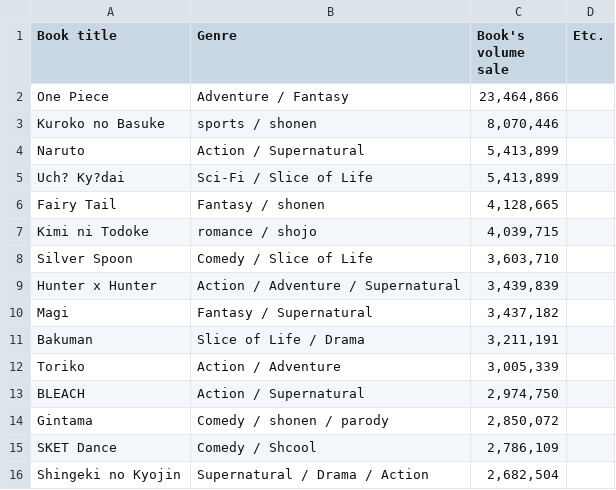
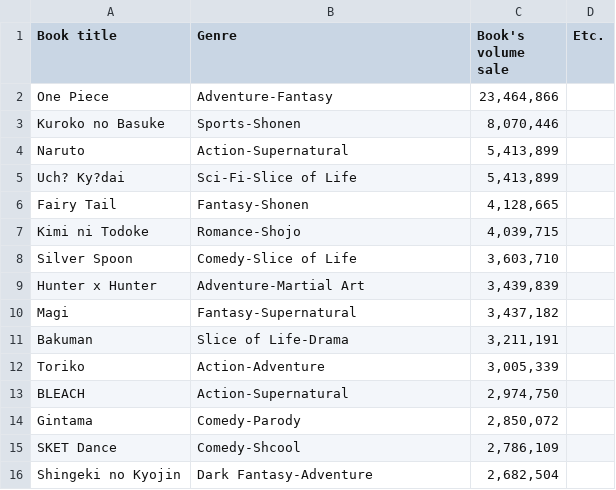
Before and after one commit to NutNightCore/Popular-comic, a CSV file: 2012 - Sheet1.csv, drawn as a sheet.

Commit message:
Update 2012 - Sheet1.csv

```diff
--- a/2012 - Sheet1.csv
+++ b/2012 - Sheet1.csv
@@ -1,16 +1,16 @@
 Book title,Genre,Book's volume sale,Etc.
-One Piece,Adventure / Fantasy,"23,464,866",
-Kuroko no Basuke,sports / shonen,"8,070,446",
-Naruto,Action / Supernatural,"5,413,899",
-Uch? Ky?dai, Sci-Fi /  Slice of Life,"5,413,899",
-Fairy Tail,Fantasy / shonen,"4,128,665",
-Kimi ni Todoke,romance / shojo,"4,039,715",
-Silver Spoon,Comedy /  Slice of Life,"3,603,710",
-Hunter x Hunter,Action / Adventure / Supernatural,"3,439,839",
-Magi, Fantasy / Supernatural,"3,437,182",
-Bakuman,Slice of Life / Drama,"3,211,191",
-Toriko, Action / Adventure,"3,005,339",
-BLEACH,Action / Supernatural,"2,974,750",
-Gintama, Comedy / shonen / parody,"2,850,072",
-SKET Dance,Comedy / Shcool,"2,786,109",
-Shingeki no Kyojin, Supernatural / Drama / Action,"2,682,504",
+One Piece,Adventure-Fantasy,"23,464,866",
+Kuroko no Basuke,Sports-Shonen,"8,070,446",
+Naruto,Action-Supernatural,"5,413,899",
+Uch? Ky?dai, Sci-Fi-Slice of Life,"5,413,899",
+Fairy Tail,Fantasy-Shonen,"4,128,665",
+Kimi ni Todoke,Romance-Shojo,"4,039,715",
+Silver Spoon,Comedy-Slice of Life,"3,603,710",
+Hunter x Hunter,Adventure-Martial Art,"3,439,839",
+Magi, Fantasy-Supernatural,"3,437,182",
+Bakuman,Slice of Life-Drama,"3,211,191",
+Toriko, Action-Adventure,"3,005,339",
+BLEACH,Action-Supernatural,"2,974,750",
+Gintama, Comedy-Parody,"2,850,072",
+SKET Dance,Comedy-Shcool,"2,786,109",
+Shingeki no Kyojin,Dark Fantasy-Adventure,"2,682,504",
```
